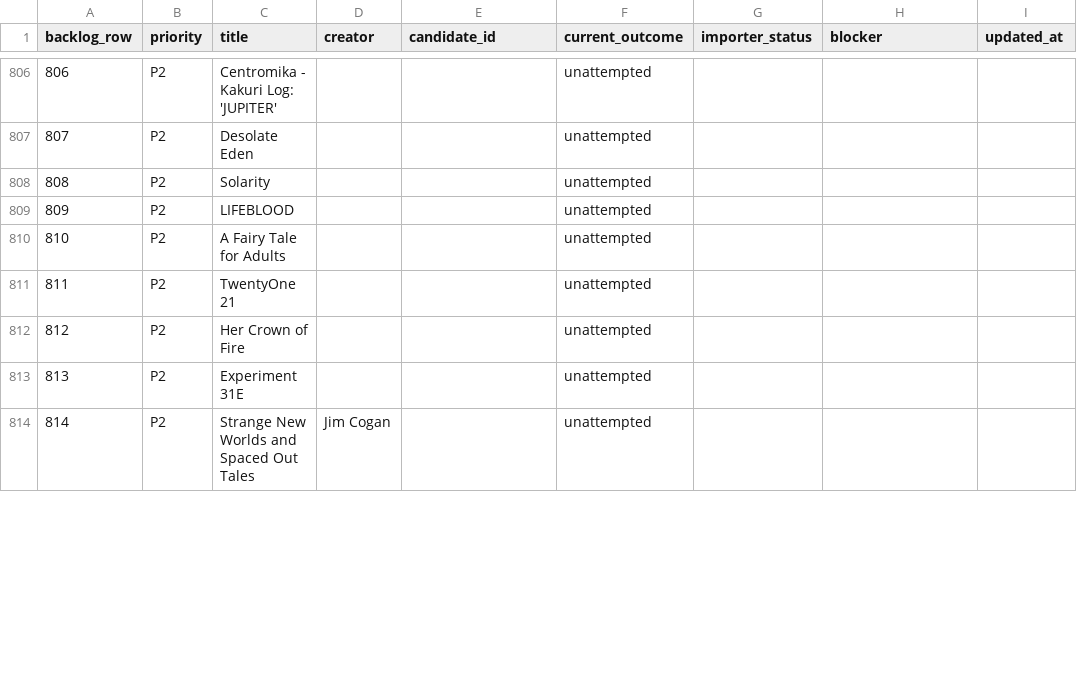
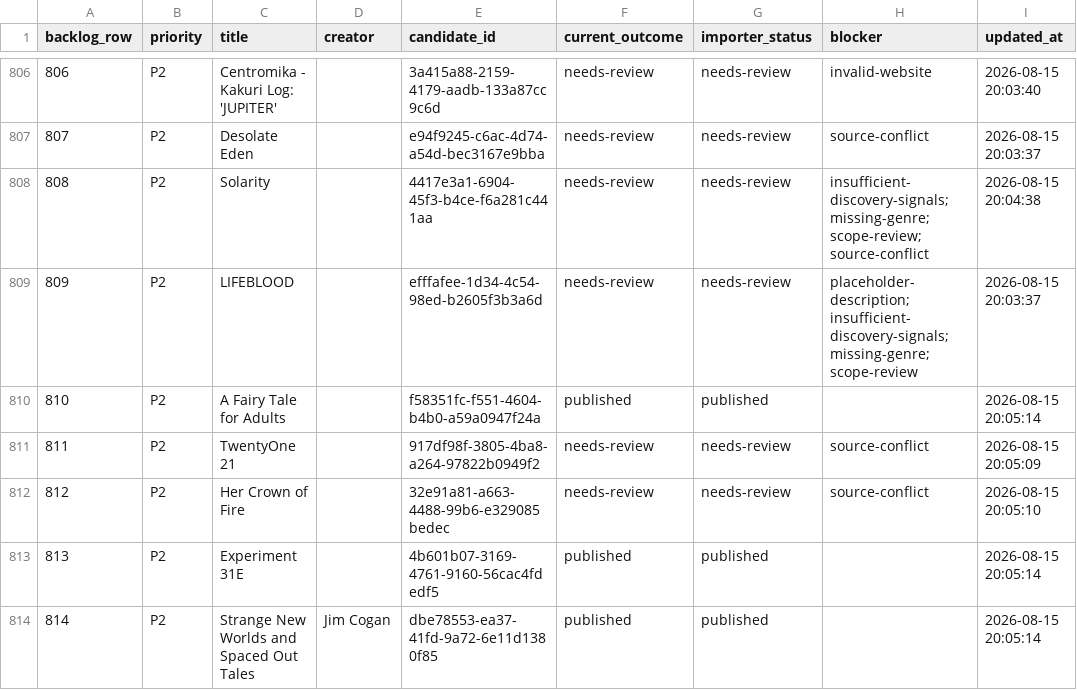
Before and after one commit to Charlemagne404/The-Echo-Archives, a CSV file: docs/catalogue-expansion/import-progress.csv, drawn as a sheet; only a part is shown, gaps mark what is left out; the diff covers the shown part only.

Commit message:
Publish P2 catalogue batch 14

```diff
--- a/docs/catalogue-expansion/import-progress.csv
+++ b/docs/catalogue-expansion/import-progress.csv
@@ -806,9 +806,9 @@ backlog_row,priority,title,creator,candidate_id,current_outcome,importer_status,
-806,P2,Centromika - Kakuri Log: 'JUPITER',,,unattempted,,,
-807,P2,Desolate Eden,,,unattempted,,,
-808,P2,Solarity,,,unattempted,,,
-809,P2,LIFEBLOOD,,,unattempted,,,
-810,P2,A Fairy Tale for Adults,,,unattempted,,,
-811,P2,TwentyOne 21,,,unattempted,,,
-812,P2,Her Crown of Fire,,,unattempted,,,
-813,P2,Experiment 31E,,,unattempted,,,
-814,P2,Strange New Worlds and Spaced Out Tales,Jim Cogan,,unattempted,,,
+806,P2,Centromika - Kakuri Log: 'JUPITER',,3a415a88-2159-4179-aadb-133a87cc9c6d,needs-review,needs-review,invalid-website,2026-08-15 20:03:40
+807,P2,Desolate Eden,,e94f9245-c6ac-4d74-a54d-bec3167e9bba,needs-review,needs-review,source-conflict,2026-08-15 20:03:37
+808,P2,Solarity,,4417e3a1-6904-45f3-b4ce-f6a281c441aa,needs-review,needs-review,insufficient-discovery-signals; missing-genre; scope-review; source-conflict,2026-08-15 20:04:38
+809,P2,LIFEBLOOD,,efffafee-1d34-4c54-98ed-b2605f3b3a6d,needs-review,needs-review,placeholder-description; insufficient-discovery-signals; missing-genre; scope-review,2026-08-15 20:03:37
+810,P2,A Fairy Tale for Adults,,f58351fc-f551-4604-b4b0-a59a0947f24a,published,published,,2026-08-15 20:05:14
+811,P2,TwentyOne 21,,917df98f-3805-4ba8-a264-97822b0949f2,needs-review,needs-review,source-conflict,2026-08-15 20:05:09
+812,P2,Her Crown of Fire,,32e91a81-a663-4488-99b6-e329085bedec,needs-review,needs-review,source-conflict,2026-08-15 20:05:10
+813,P2,Experiment 31E,,4b601b07-3169-4761-9160-56cac4fdedf5,published,published,,2026-08-15 20:05:14
+814,P2,Strange New Worlds and Spaced Out Tales,Jim Cogan,dbe78553-ea37-41fd-9a72-6e11d1380f85,published,published,,2026-08-15 20:05:14
```
Also changed, not shown: 79 edited cells elsewhere in this file, 58 other files.
